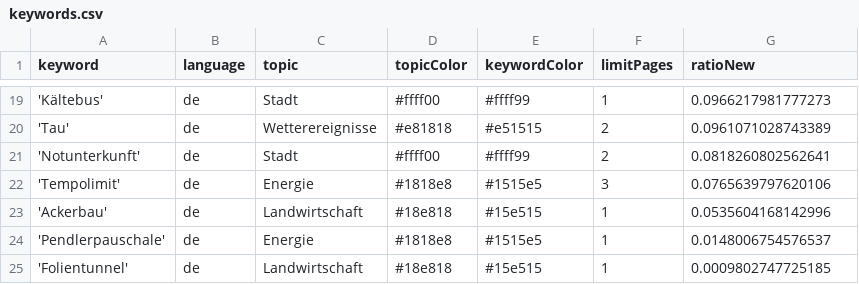
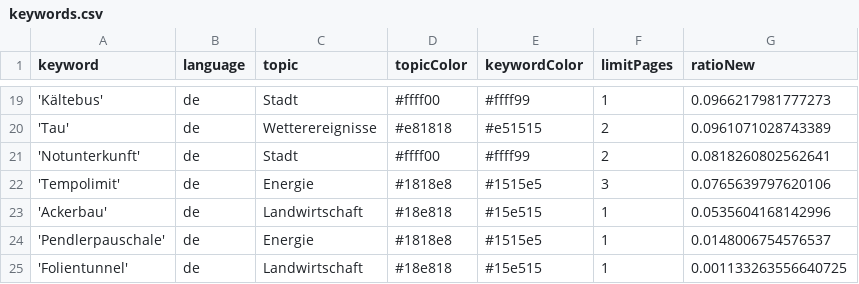
Before and after one commit to mizilett-news/winterIsComing, a CSV file: keywords.csv, drawn as a sheet; only a part is shown, gaps mark what is left out.

Commit message:
Commit from GitHub Actions (harvest:0.0)

```diff
--- a/keywords.csv
+++ b/keywords.csv
@@ -24,2 +24,2 @@ keyword,language,topic,topicColor,keywordColor,limitPages,ratioNew
 'Pendlerpauschale',de,Energie,#1818e8,#1515e5,1,0.0148006754576537
-'Folientunnel',de,Landwirtschaft,#18e818,#15e515,1,0.0009802747725185
+'Folientunnel',de,Landwirtschaft,#18e818,#15e515,1,0.001133263556640725
```
